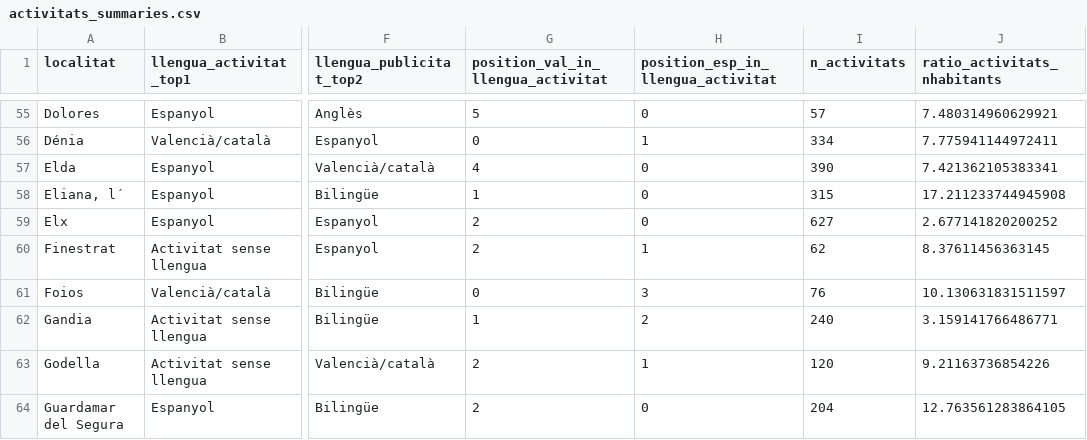
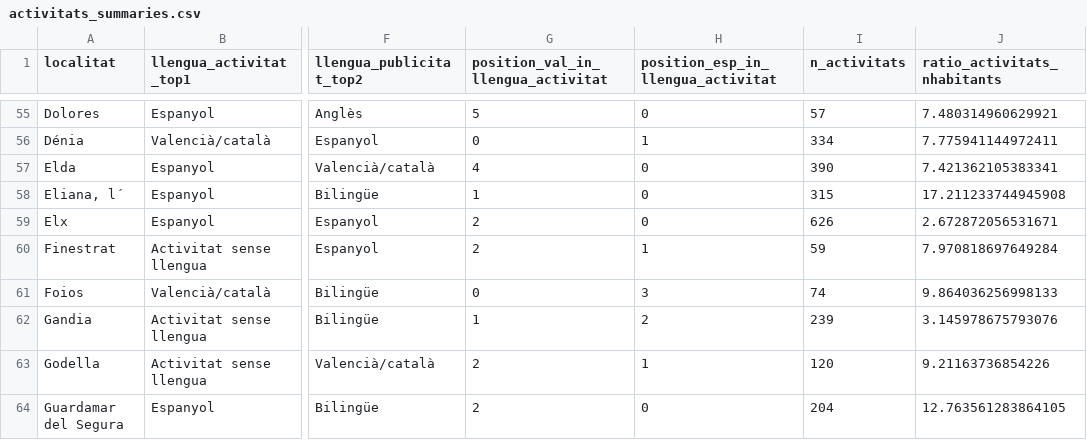
Before and after one commit to JQ-MC/acpv-projecte-linguistic, a CSV file: data/activitats_summaries.csv, drawn as a sheet; only a part is shown, gaps mark what is left out; the diff covers the shown part only; the diff names each change by its address in the sheet, - before the commit and + after, or states it on an @@ line.

```diff
--- a/data/activitats_summaries.csv
+++ b/data/activitats_summaries.csv
-I59 (n_activitats): 627
+I59 (n_activitats): 626
-J59 (ratio_activitats_nhabitants): 2.677141820200252
+J59 (ratio_activitats_nhabitants): 2.672872056531671
-I60 (n_activitats): 62
+I60 (n_activitats): 59
-J60 (ratio_activitats_nhabitants): 8.37611456363145
+J60 (ratio_activitats_nhabitants): 7.970818697649284
-I61 (n_activitats): 76
+I61 (n_activitats): 74
-J61 (ratio_activitats_nhabitants): 10.130631831511597
+J61 (ratio_activitats_nhabitants): 9.864036256998133
-I62 (n_activitats): 240
+I62 (n_activitats): 239
-J62 (ratio_activitats_nhabitants): 3.159141766486771
+J62 (ratio_activitats_nhabitants): 3.145978675793076
```
Also changed, not shown: 47 edited cells elsewhere in this file, data/raw/activitats_castello.csv, 4 other files.
